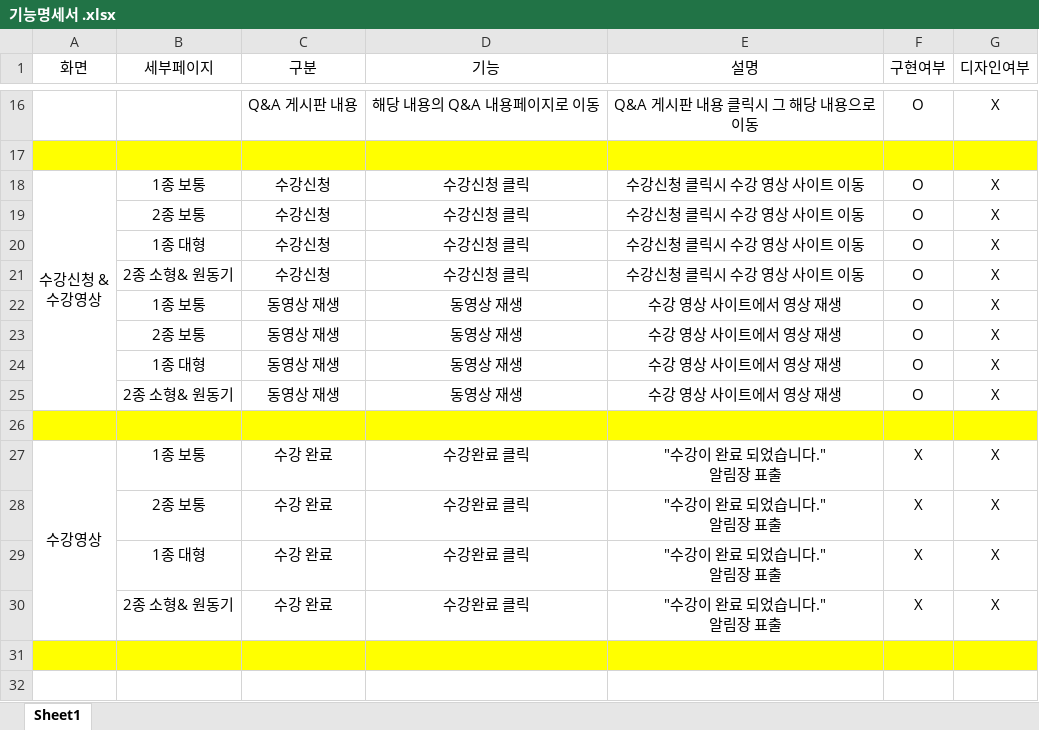
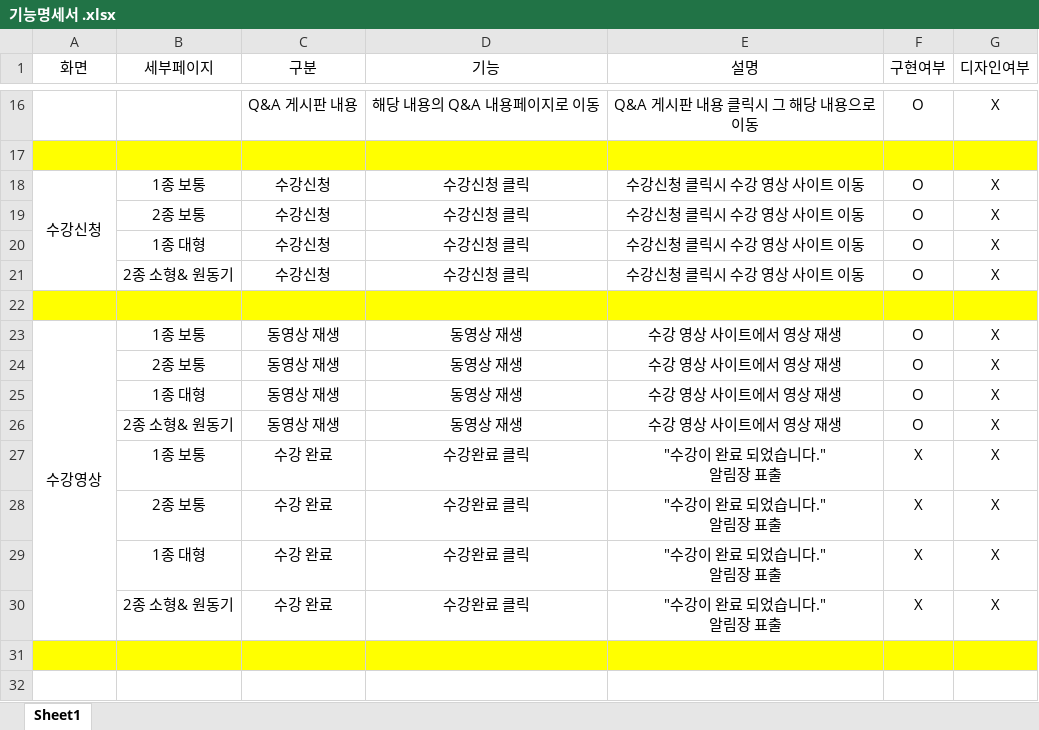
Before and after one commit to bby270/Spring, an Excel workbook: 문서/기능명세서 .xlsx, sheet Sheet1, drawn as a sheet; only a part is shown, gaps mark what is left out; values as stored, in another font and other column widths than the file's, no borders; removed rows and columns are numbered as before the commit, all else as after; ↵ is a line break in a cell; the diff names each change by its address in the sheet, - before the commit and + after, or states it on an @@ line.

```diff
--- a/문서/기능명세서 .xlsx (sheet Sheet1)
+++ b/문서/기능명세서 .xlsx (sheet Sheet1)
-A18 (화면): 수강신청 & ↵ 수강영상
+A18 (화면): 수강신청
-A18:A25 merged
+A18:A21 merged
+row 22: (empty)
-A23 (화면): (empty)
+A23 (화면): 수강영상
+A23:A30 merged
-row 26: (empty)
-A27 (화면): 수강영상
+A27 (화면): (empty)
-A27:A30 merged
```
Also changed, not shown: 3 other files.
